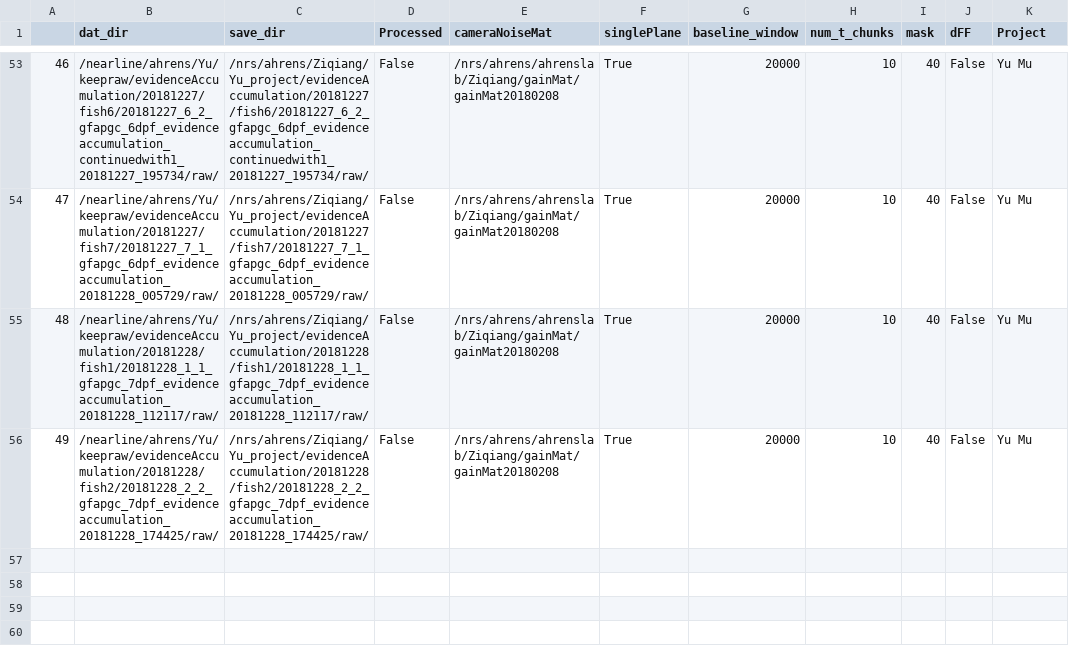
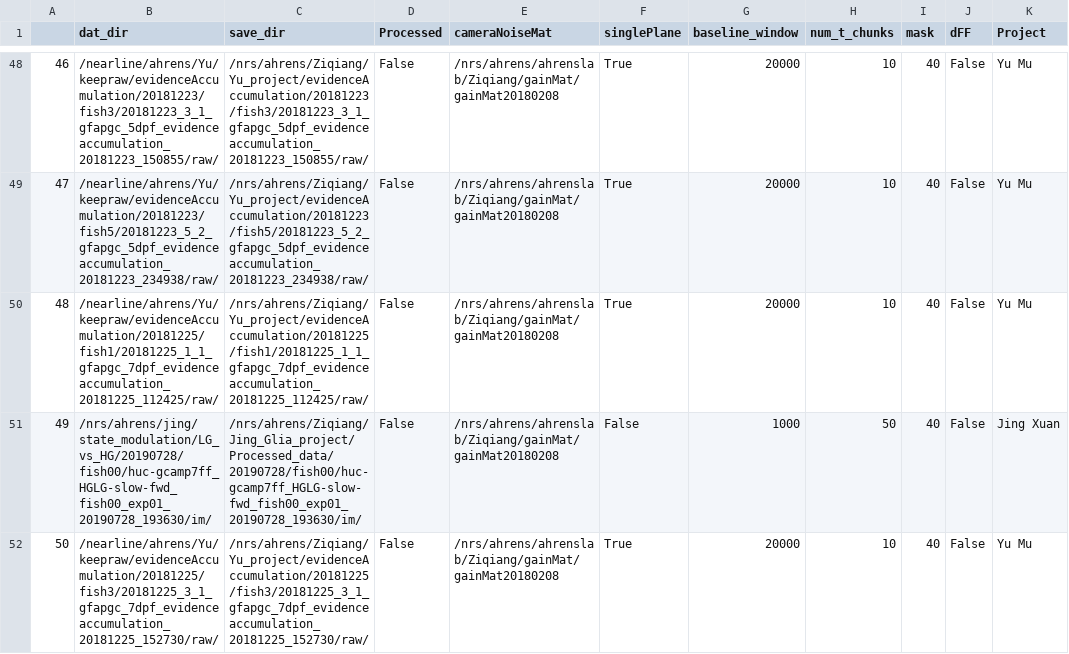
Before and after one commit to zqwei/Ahrenslab_data_processing, a CSV file: data_list.csv, drawn as a sheet; only a part is shown, gaps mark what is left out; the diff covers the shown part only.

```diff
--- a/data_list.csv
+++ b/data_list.csv
@@ -53,4 +48,5 @@
-46,/nearline/ahrens/Yu/keepraw/evidenceAccumulation/20181227/fish6/20181227_6_2_gfapgc_6dpf_evidenceaccumulation_continuedwith1_20181227_195734/raw/,/nrs/ahrens/Ziqiang/Yu_project/evidenceAccumulation/20181227/fish6/20181227_6_2_gfapgc_6dpf_evidenceaccumulation_continuedwith1_20181227_195734/raw/,False,/nrs/ahrens/ahrenslab/Ziqiang/gainMat/gainMat20180208,True,20000,10,40,False,Yu Mu
-47,/nearline/ahrens/Yu/keepraw/evidenceAccumulation/20181227/fish7/20181227_7_1_gfapgc_6dpf_evidenceaccumulation_20181228_005729/raw/,/nrs/ahrens/Ziqiang/Yu_project/evidenceAccumulation/20181227/fish7/20181227_7_1_gfapgc_6dpf_evidenceaccumulation_20181228_005729/raw/,False,/nrs/ahrens/ahrenslab/Ziqiang/gainMat/gainMat20180208,True,20000,10,40,False,Yu Mu
-48,/nearline/ahrens/Yu/keepraw/evidenceAccumulation/20181228/fish1/20181228_1_1_gfapgc_7dpf_evidenceaccumulation_20181228_112117/raw/,/nrs/ahrens/Ziqiang/Yu_project/evidenceAccumulation/20181228/fish1/20181228_1_1_gfapgc_7dpf_evidenceaccumulation_20181228_112117/raw/,False,/nrs/ahrens/ahrenslab/Ziqiang/gainMat/gainMat20180208,True,20000,10,40,False,Yu Mu
-49,/nearline/ahrens/Yu/keepraw/evidenceAccumulation/20181228/fish2/20181228_2_2_gfapgc_7dpf_evidenceaccumulation_20181228_174425/raw/,/nrs/ahrens/Ziqiang/Yu_project/evidenceAccumulation/20181228/fish2/20181228_2_2_gfapgc_7dpf_evidenceaccumulation_20181228_174425/raw/,False,/nrs/ahrens/ahrenslab/Ziqiang/gainMat/gainMat20180208,True,20000,10,40,False,Yu Mu
+46,/nearline/ahrens/Yu/keepraw/evidenceAccumulation/20181223/fish3/20181223_3_1_gfapgc_5dpf_evidenceaccumulation_20181223_150855/raw/,/nrs/ahrens/Ziqiang/Yu_project/evidenceAccumulation/20181223/fish3/20181223_3_1_gfapgc_5dpf_evidenceaccumulation_20181223_150855/raw/,False,/nrs/ahrens/ahrenslab/Ziqiang/gainMat/gainMat20180208,True,20000,10,40,False,Yu Mu
+47,/nearline/ahrens/Yu/keepraw/evidenceAccumulation/20181223/fish5/20181223_5_2_gfapgc_5dpf_evidenceaccumulation_20181223_234938/raw/,/nrs/ahrens/Ziqiang/Yu_project/evidenceAccumulation/20181223/fish5/20181223_5_2_gfapgc_5dpf_evidenceaccumulation_20181223_234938/raw/,False,/nrs/ahrens/ahrenslab/Ziqiang/gainMat/gainMat20180208,True,20000,10,40,False,Yu Mu
+48,/nearline/ahrens/Yu/keepraw/evidenceAccumulation/20181225/fish1/20181225_1_1_gfapgc_7dpf_evidenceaccumulation_20181225_112425/raw/,/nrs/ahrens/Ziqiang/Yu_project/evidenceAccumulation/20181225/fish1/20181225_1_1_gfapgc_7dpf_evidenceaccumulation_20181225_112425/raw/,False,/nrs/ahrens/ahrenslab/Ziqiang/gainMat/gainMat20180208,True,20000,10,40,False,Yu Mu
+49,/nrs/ahrens/jing/state_modulation/LG_vs_HG/20190728/fish00/huc-gcamp7ff_HGLG-slow-fwd_fish00_exp01_20190728_193630/im/,/nrs/ahrens/Ziqiang/Jing_Glia_project/Processed_data/20190728/fish00/huc-gcamp7ff_HGLG-slow-fwd_fish00_exp01_20190728_193630/im/,False,/nrs/ahrens/ahrenslab/Ziqiang/gainMat/gainMat20180208,False,1000,50,40,False,Jing Xuan
+50,/nearline/ahrens/Yu/keepraw/evidenceAccumulation/20181225/fish3/20181225_3_1_gfapgc_7dpf_evidenceaccumulation_20181225_152730/raw/,/nrs/ahrens/Ziqiang/Yu_project/evidenceAccumulation/20181225/fish3/20181225_3_1_gfapgc_7dpf_evidenceaccumulation_20181225_152730/raw/,False,/nrs/ahrens/ahrenslab/Ziqiang/gainMat/gainMat20180208,True,20000,10,40,False,Yu Mu
```
Also changed, not shown: 4 added rows, 5 removed rows and 57 edited cells elsewhere in this file.
